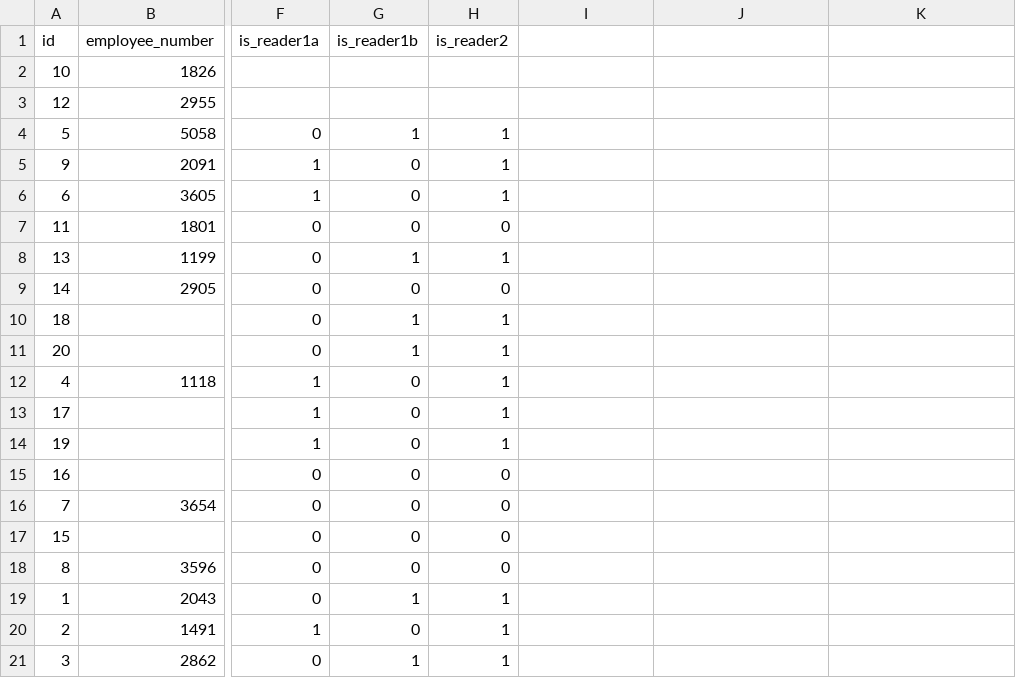
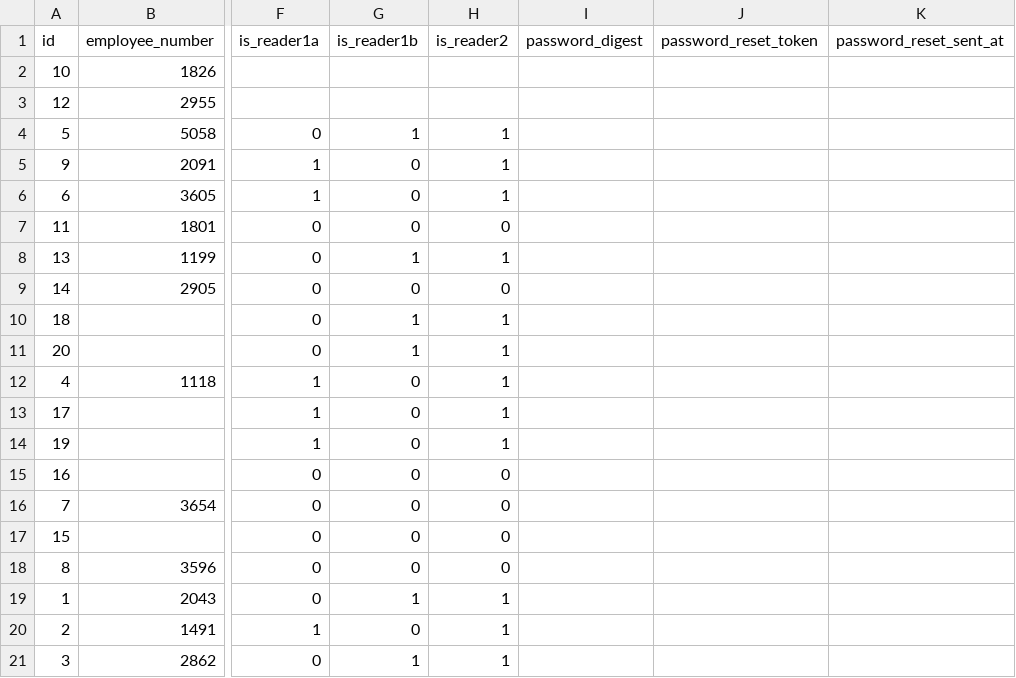
Before and after one commit to aspire-public-schools/reader-tool, a CSV file: db/seeds/readers.csv, drawn as a sheet; only a part is shown, gaps mark what is left out; the diff names each change by its address in the sheet, - before the commit and + after, or states it on an @@ line.

Commit message:
change system to use passwords; password reset functionality

```diff
--- a/db/seeds/readers.csv
+++ b/db/seeds/readers.csv
-I1: (empty)
+I1: password_digest
-J1: (empty)
+J1: password_reset_token
-K1: (empty)
+K1: password_reset_sent_at
```
Also changed, not shown: 30 other files.
